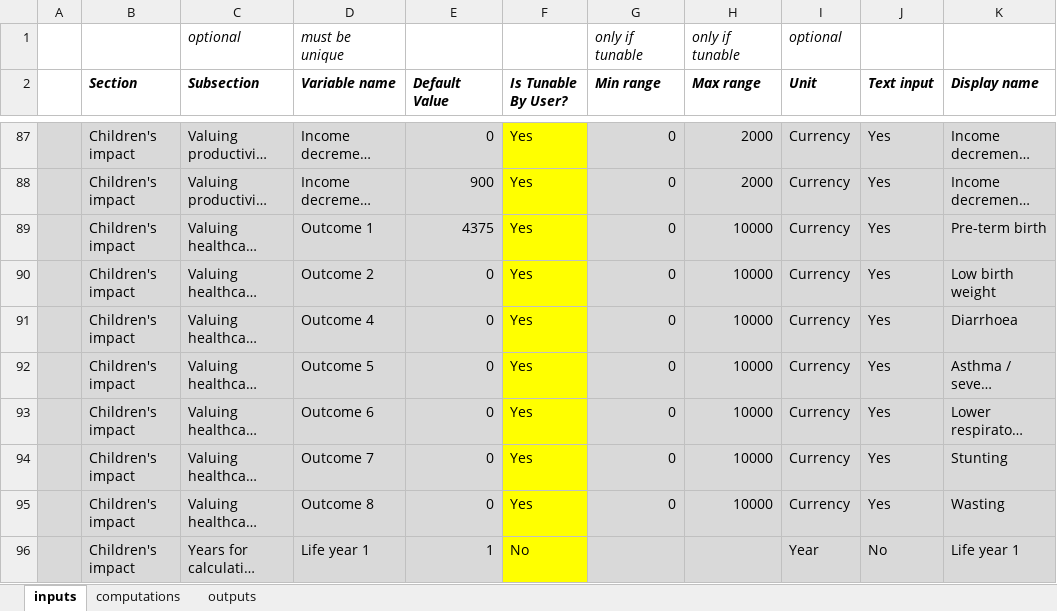
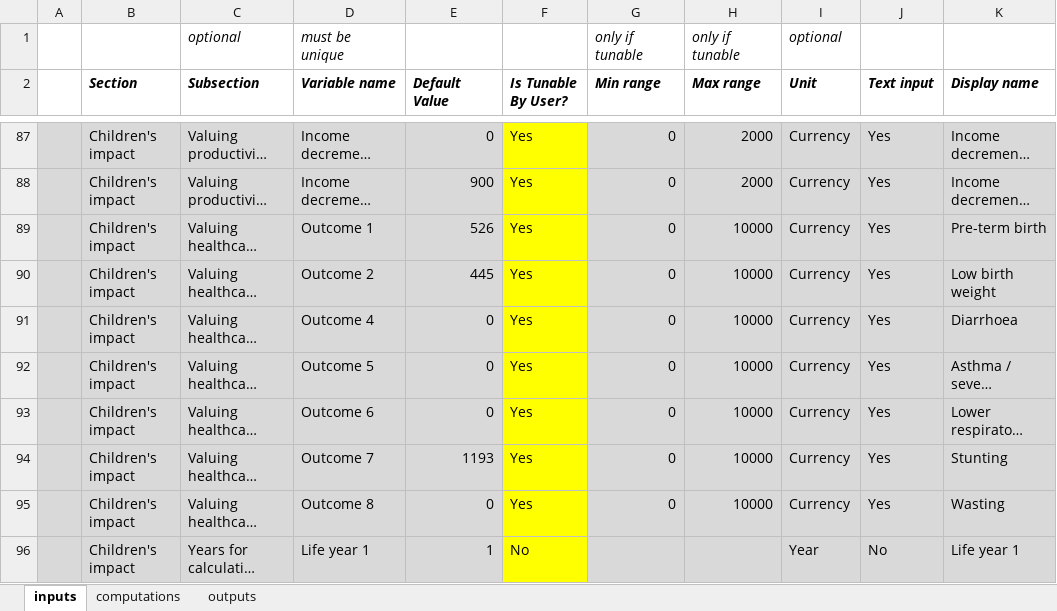
Before and after one commit to samuelito-stevens/pmh_web_tool_prod, an Excel workbook: Cost model data structure.xlsx, sheet inputs, drawn as a sheet; only a part is shown, gaps mark what is left out; long unchanged cells end in …; values as stored, in another font and other column widths than the file's, no borders; the diff names each change by its address in the sheet, - before the commit and + after, or states it on an @@ line.

Commit message:
updating some default values

```diff
--- a/Cost model data structure.xlsx (sheet inputs)
+++ b/Cost model data structure.xlsx (sheet inputs)
-E89 (Default Value): 4375
+E89 (Default Value): 526
-E90 (Default Value): 0
+E90 (Default Value): 445
-E94 (Default Value): 0
+E94 (Default Value): 1193
```
Also changed, not shown: sheet outputs, sheet computations.
